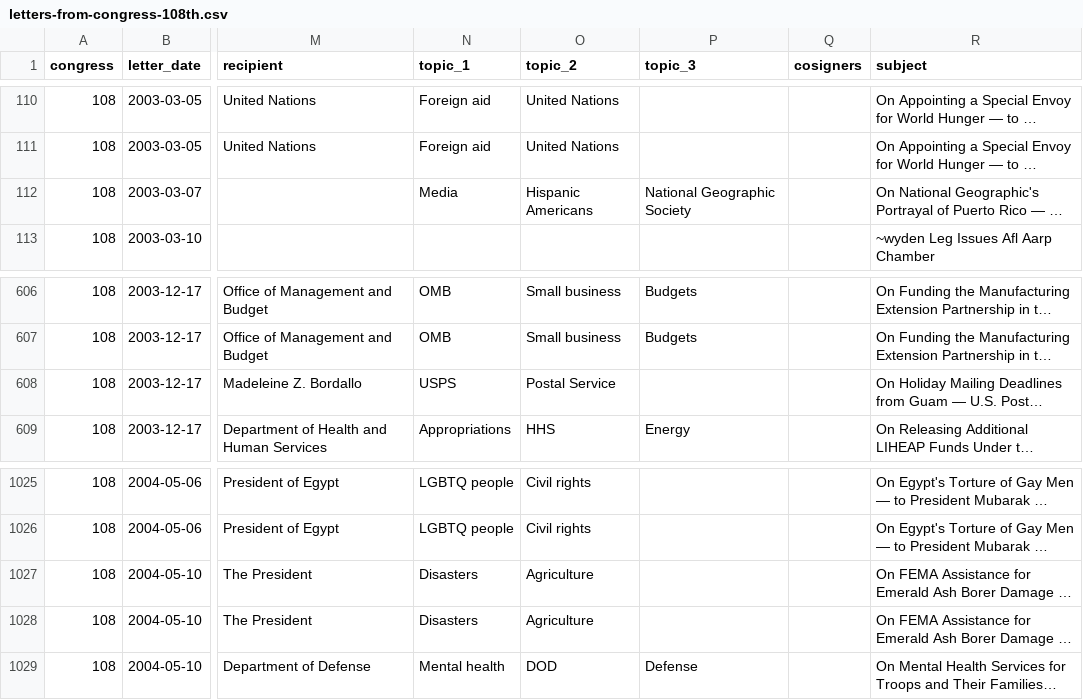
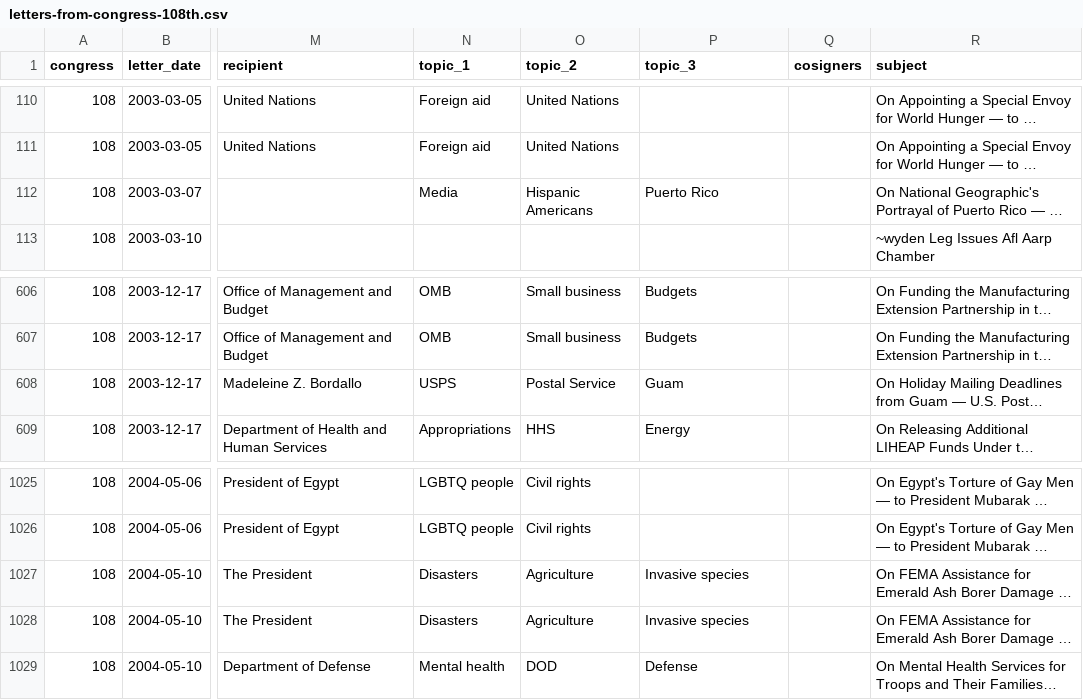
Before and after one commit to internetarchivecanada/Explorer-Congressional-Letters-108, a CSV file: data/letters-from-congress-108th.csv, drawn as a sheet; only a part is shown, gaps mark what is left out; long unchanged cells end in …; the diff names each change by its address in the sheet, - before the commit and + after, or states it on an @@ line.

```diff
--- a/data/letters-from-congress-108th.csv
+++ b/data/letters-from-congress-108th.csv
-P112 (topic_3): National Geographic Society
+P112 (topic_3): Puerto Rico
-P608 (topic_3): (empty)
+P608 (topic_3): Guam
-P1027:P1028 (topic_3): (empty)
+P1027:P1028 (topic_3): Invasive species
```
Also changed, not shown: 6 other files.
